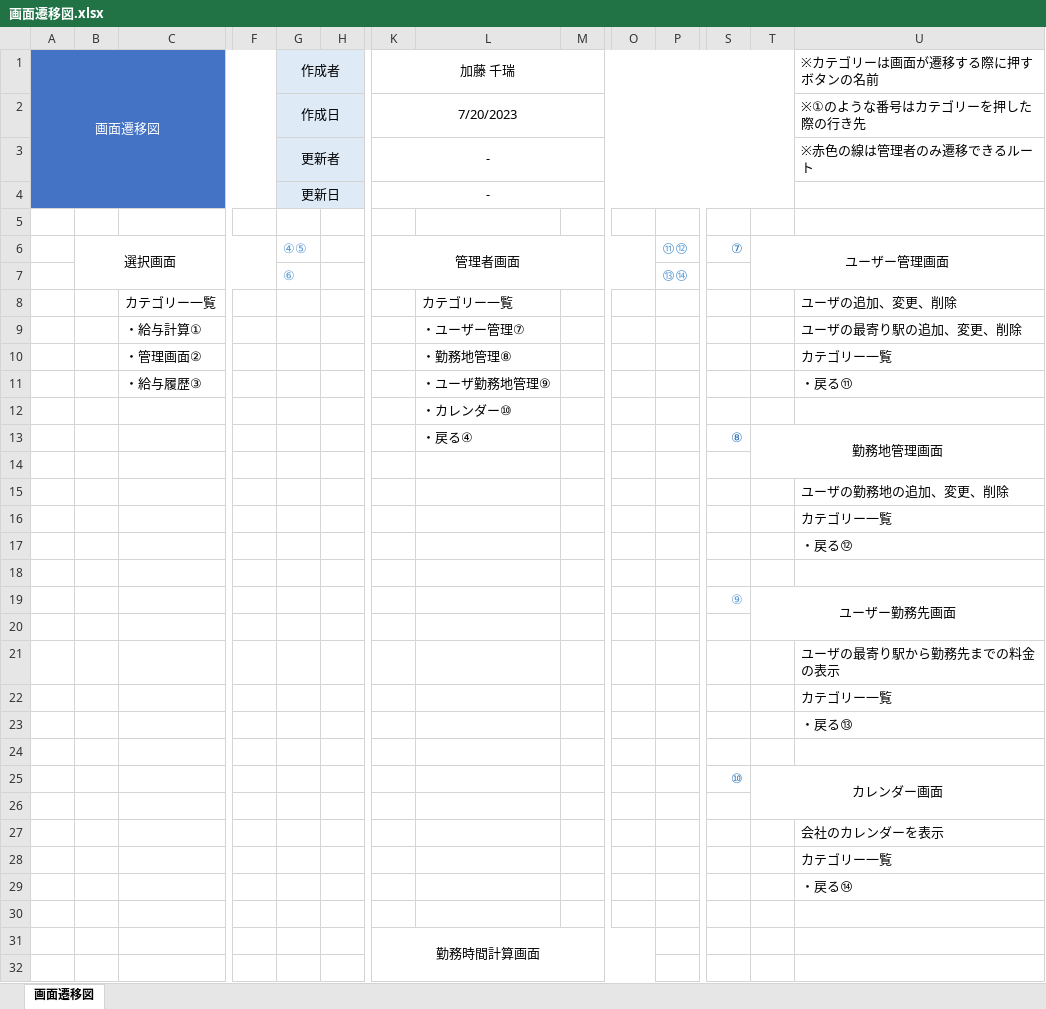
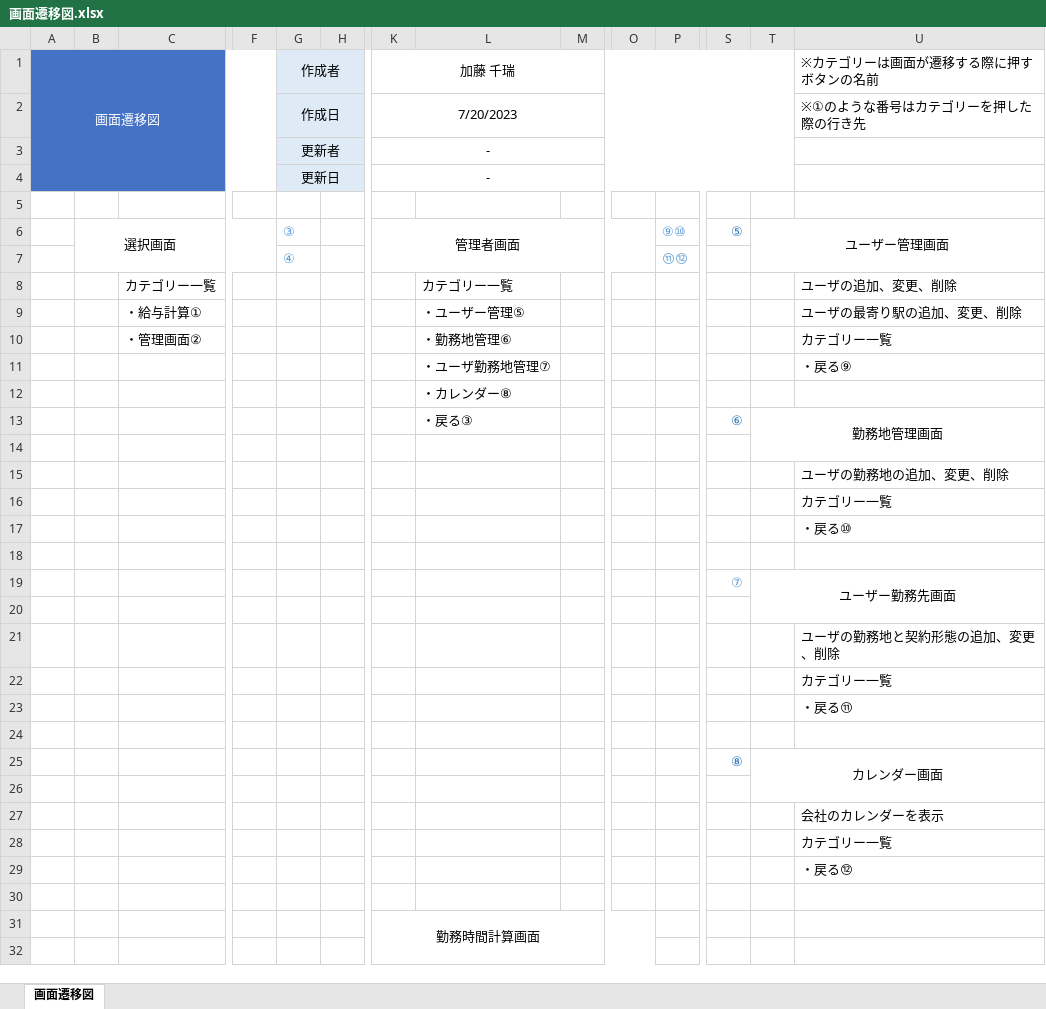
Before and after one commit to FIY24554/commpany_money, an Excel workbook: 画面遷移図.xlsx, sheet 画面遷移図, drawn as a sheet; only a part is shown, gaps mark what is left out; values as stored, in another font and other column widths than the file's, no borders; removed rows and columns are numbered as before the commit, all else as after; rows hold the shown columns only; the diff covers the shown part only; the diff names each change by its address in the sheet, - before the commit and + after, or states it on an @@ line.

```diff
--- a/画面遷移図.xlsx (sheet 画面遷移図)
+++ b/画面遷移図.xlsx (sheet 画面遷移図)
-U3: ※赤色の線は管理者のみ遷移できるルート
+U3: (empty)
-G6: ④⑤
+G6: ③
-P6: ⑪⑫
+P6: ⑨⑩
-S6: ⑦
+S6: ⑤
-row 7:  |  |  |  | ⑥ |  |  |  |  |  | ⑬⑭
+row 7:  |  |  |  | ④ |  |  |  |  |  | ⑪⑫
-L9: ・ユーザー管理⑦
+L9: ・ユーザー管理⑤
-L10: ・勤務地管理⑧
+L10: ・勤務地管理⑥
-row 11:  |  | ・給与履歴③ |  |  |  |  | ・ユーザ勤務地管理⑨ |  |  |  |  |  | ・戻る⑪
+row 11:  |  |  |  |  |  |  | ・ユーザ勤務地管理⑦ |  |  |  |  |  | ・戻る⑨
-L12: ・カレンダー⑩
+L12: ・カレンダー⑧
-row 13:  |  |  |  |  |  |  | ・戻る④ |  |  |  | ⑧ | 勤務地管理画面
+row 13:  |  |  |  |  |  |  | ・戻る③ |  |  |  | ⑥ | 勤務地管理画面
-U17: ・戻る⑫
+U17: ・戻る⑩
-S19: ⑨
+S19: ⑦
-U21: ユーザの最寄り駅から勤務先までの料金の表示
+U21: ユーザの勤務地と契約形態の追加、変更、削除
-U23: ・戻る⑬
+U23: ・戻る⑪
-S25: ⑩
+S25: ⑧
-U29: ・戻る⑭
+U29: ・戻る⑫
```
Also changed, not shown: 8 removed rows and 1 edited cell elsewhere in this sheet, 画面設計書_加藤.xlsx.
